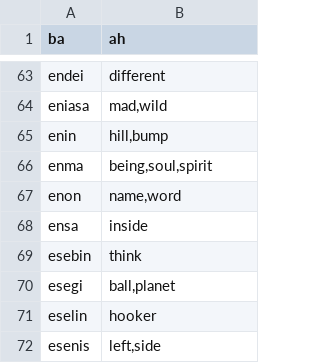
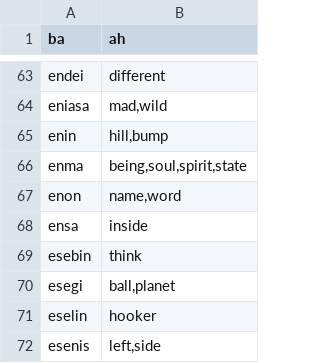
Before and after one commit to storyfeet/dugi_bialan, a CSV file: docs/words.csv, drawn as a sheet; only a part is shown, gaps mark what is left out.

```diff
--- a/docs/words.csv
+++ b/docs/words.csv
@@ -65,3 +65,3 @@ eniasa,"mad,wild"
 enin,"hill,bump"
-enma,"being,soul,spirit"
+enma,"being,soul,spirit,state"
 enon,"name,word"
```
Also changed, not shown: 15 other files.
